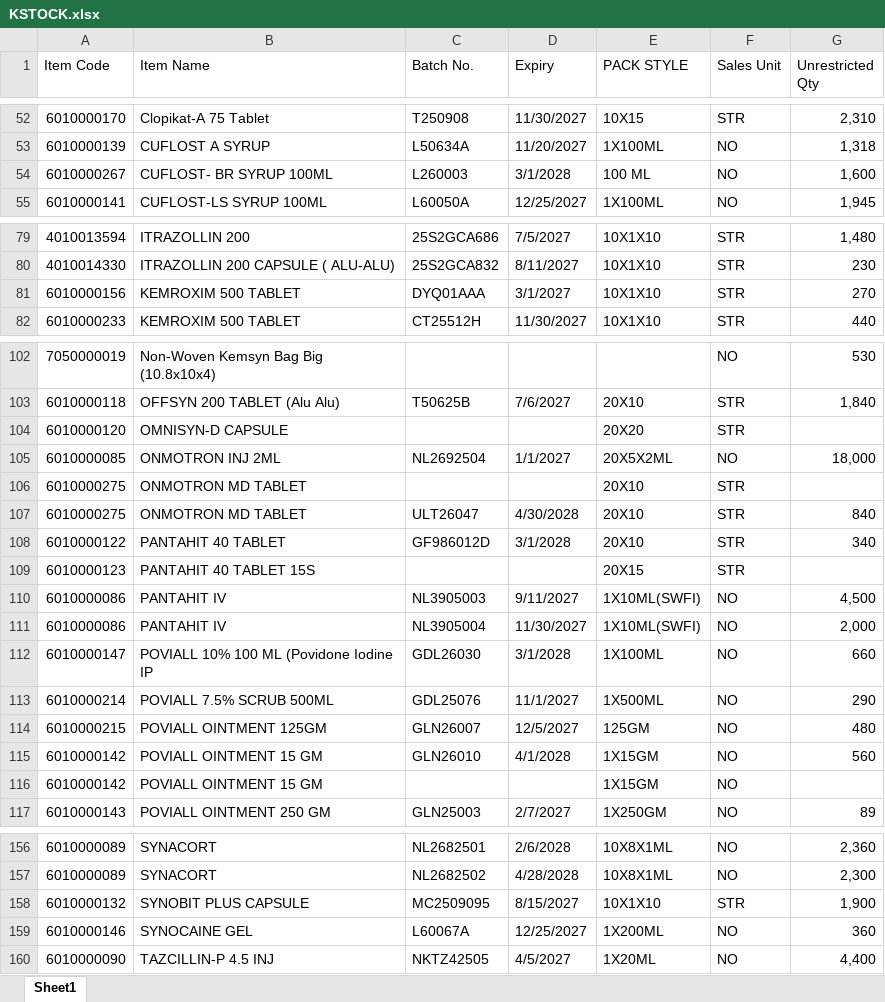
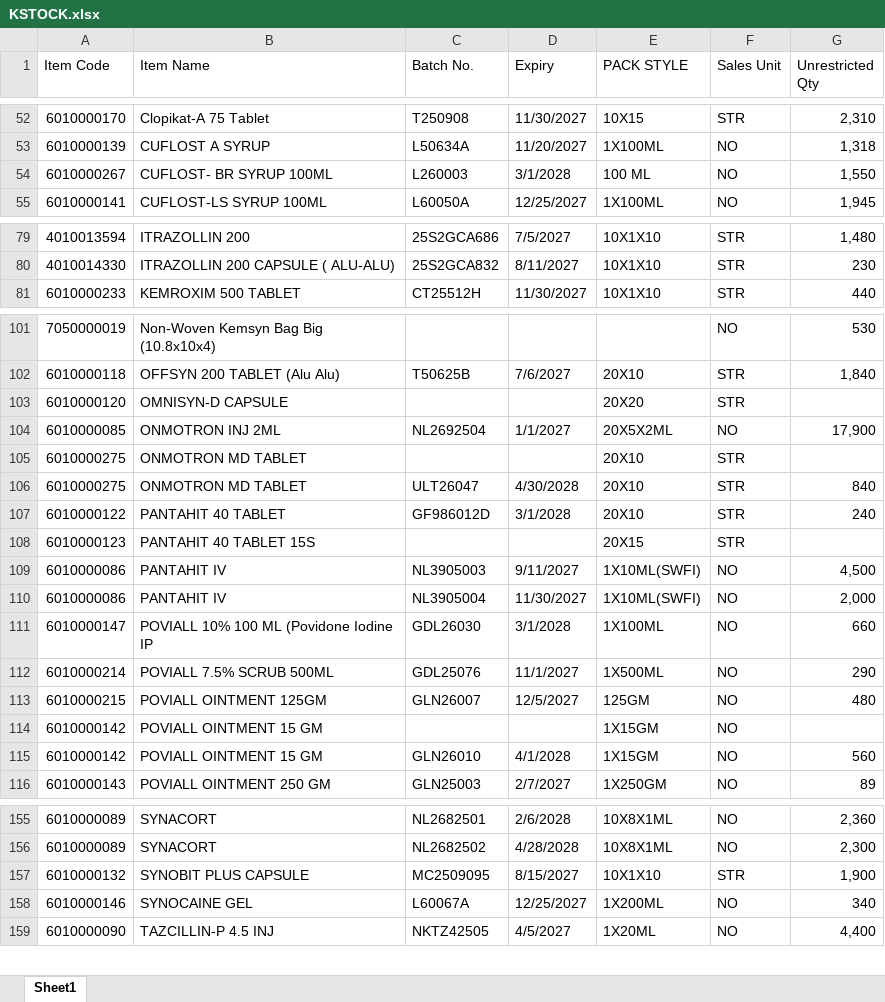
Before and after one commit to ishwarpharma/kemsyn, an Excel workbook: KSTOCK.xlsx, sheet Sheet1, drawn as a sheet; only a part is shown, gaps mark what is left out; values as stored, in another font and other column widths than the file's, no cell formats; removed rows and columns are numbered as before the commit, all else as after; the diff covers the shown part only; the diff names each change by its address in the sheet, - before the commit and + after, or states it on an @@ line.

Commit message:
Add files via upload

```diff
--- a/KSTOCK.xlsx (sheet Sheet1)
+++ b/KSTOCK.xlsx (sheet Sheet1)
-G54 (Unrestricted Qty): 1,600
+G54 (Unrestricted Qty): 1,550
-row 81: 6010000156 | KEMROXIM 500 TABLET | DYQ01AAA | 3/1/2027 | 10X1X10 | STR | 270
-G104 (Unrestricted Qty): 18,000
+G104 (Unrestricted Qty): 17,900
-G107 (Unrestricted Qty): 340
+G107 (Unrestricted Qty): 240
@@ row 116 moved to row 114: 6010000142 @@
-G158 (Unrestricted Qty): 360
+G158 (Unrestricted Qty): 340
```
Also changed, not shown: 1 edited cell elsewhere in this sheet, cell formats.
